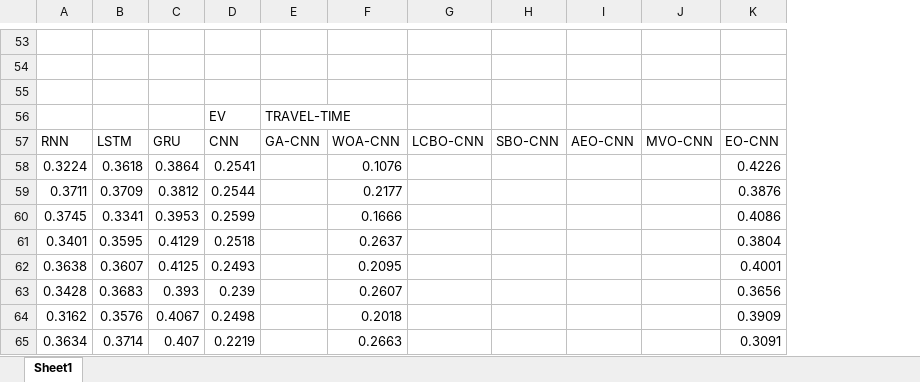
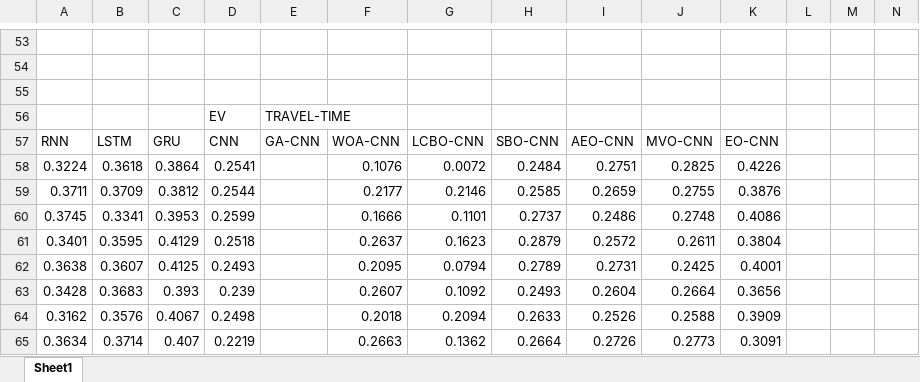
Before and after one commit to chasebk/EO_CNN, an Excel workbook: history/results_final_2/f_occupancy_t4013/final_stability.xlsx, sheet Sheet1, drawn as a sheet; only a part is shown, gaps mark what is left out; values as stored, in another font and other column widths than the file's, no borders; the diff covers the shown part only; the diff names each change by its address in the sheet, - before the commit and + after, or states it on an @@ line.

```diff
--- a/history/results_final_2/f_occupancy_t4013/final_stability.xlsx (sheet Sheet1)
+++ b/history/results_final_2/f_occupancy_t4013/final_stability.xlsx (sheet Sheet1)
+column L, empty
+column M, empty
+column N, empty
-G58: (empty)
+G58: 0.0072
-H58: (empty)
+H58: 0.2484
-I58: (empty)
+I58: 0.2751
-J58: (empty)
+J58: 0.2825
-G59: (empty)
+G59: 0.2146
-H59: (empty)
+H59: 0.2585
-I59: (empty)
+I59: 0.2659
-J59: (empty)
+J59: 0.2755
-G60: (empty)
+G60: 0.1101
-H60: (empty)
+H60: 0.2737
-I60: (empty)
+I60: 0.2486
-J60: (empty)
+J60: 0.2748
-G61: (empty)
+G61: 0.1623
-H61: (empty)
+H61: 0.2879
-I61: (empty)
+I61: 0.2572
-J61: (empty)
+J61: 0.2611
-G62: (empty)
+G62: 0.0794
-H62: (empty)
+H62: 0.2789
-I62: (empty)
+I62: 0.2731
-J62: (empty)
+J62: 0.2425
-G63: (empty)
+G63: 0.1092
-H63: (empty)
+H63: 0.2493
-I63: (empty)
+I63: 0.2604
-J63: (empty)
+J63: 0.2664
-G64: (empty)
+G64: 0.2094
-H64: (empty)
+H64: 0.2633
-I64: (empty)
+I64: 0.2526
-J64: (empty)
+J64: 0.2588
-G65: (empty)
+G65: 0.1362
-H65: (empty)
+H65: 0.2664
-I65: (empty)
+I65: 0.2726
-J65: (empty)
+J65: 0.2773
```
Also changed, not shown: 48 edited cells elsewhere in this sheet, 11 other files.
